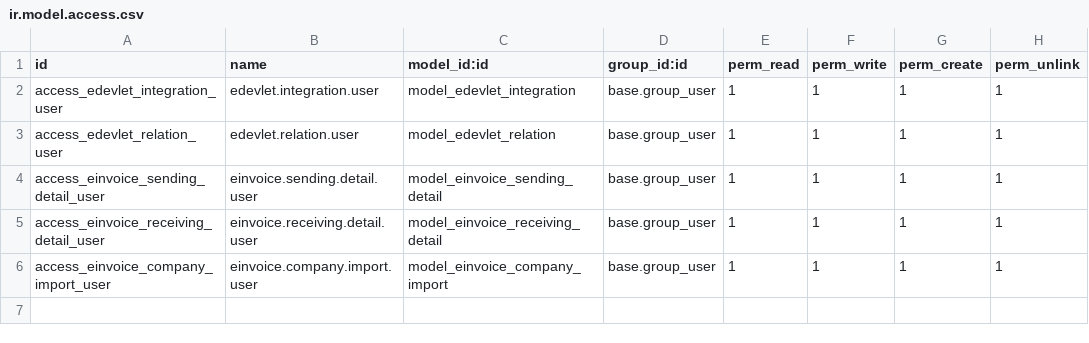
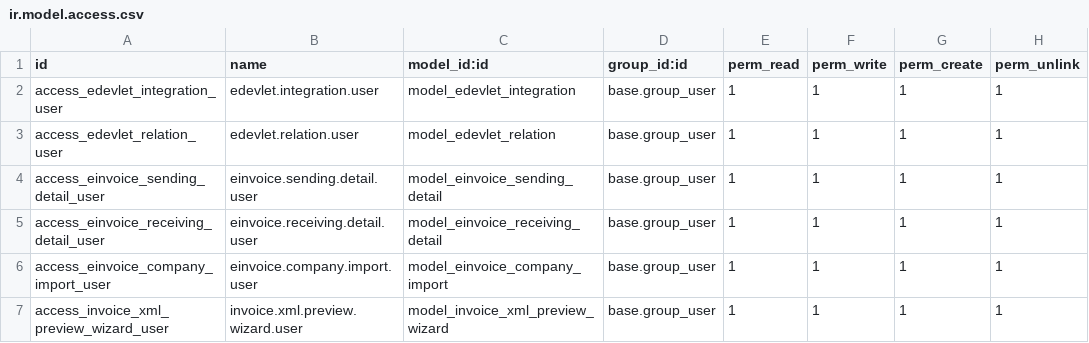
Before and after one commit to EmreYilmaz-16/edevlet, a CSV file: security/ir.model.access.csv, drawn as a sheet; the diff names each change by its address in the sheet, - before the commit and + after, or states it on an @@ line.

Commit message:
Add invoice XML/XSLT preview wizard in Odoo

```diff
--- a/security/ir.model.access.csv
+++ b/security/ir.model.access.csv
+row 7: access_invoice_xml_preview_wizard_user | invoice.xml.preview.wizard.user | model_invoice_xml_preview_wizard | base.group_user | 1 | 1 | 1 | 1
```
Also changed, not shown: 6 other files.
